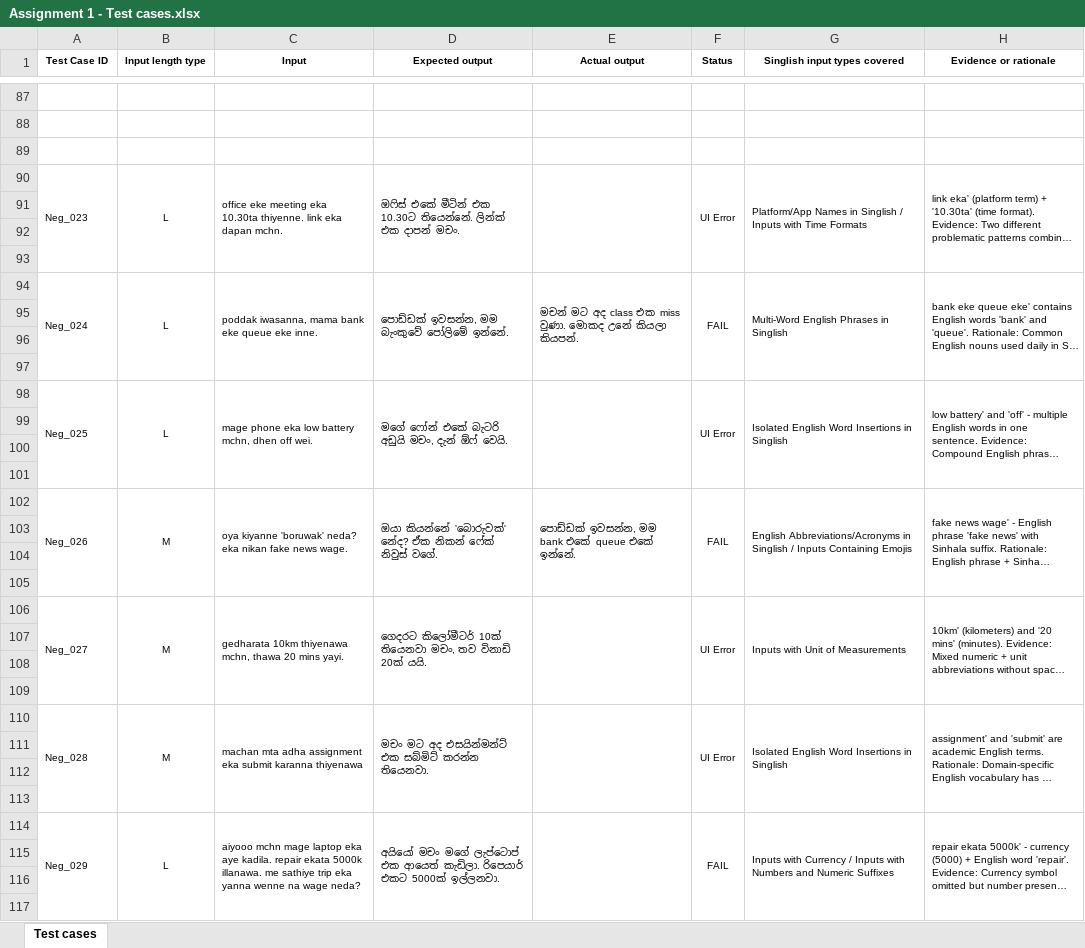
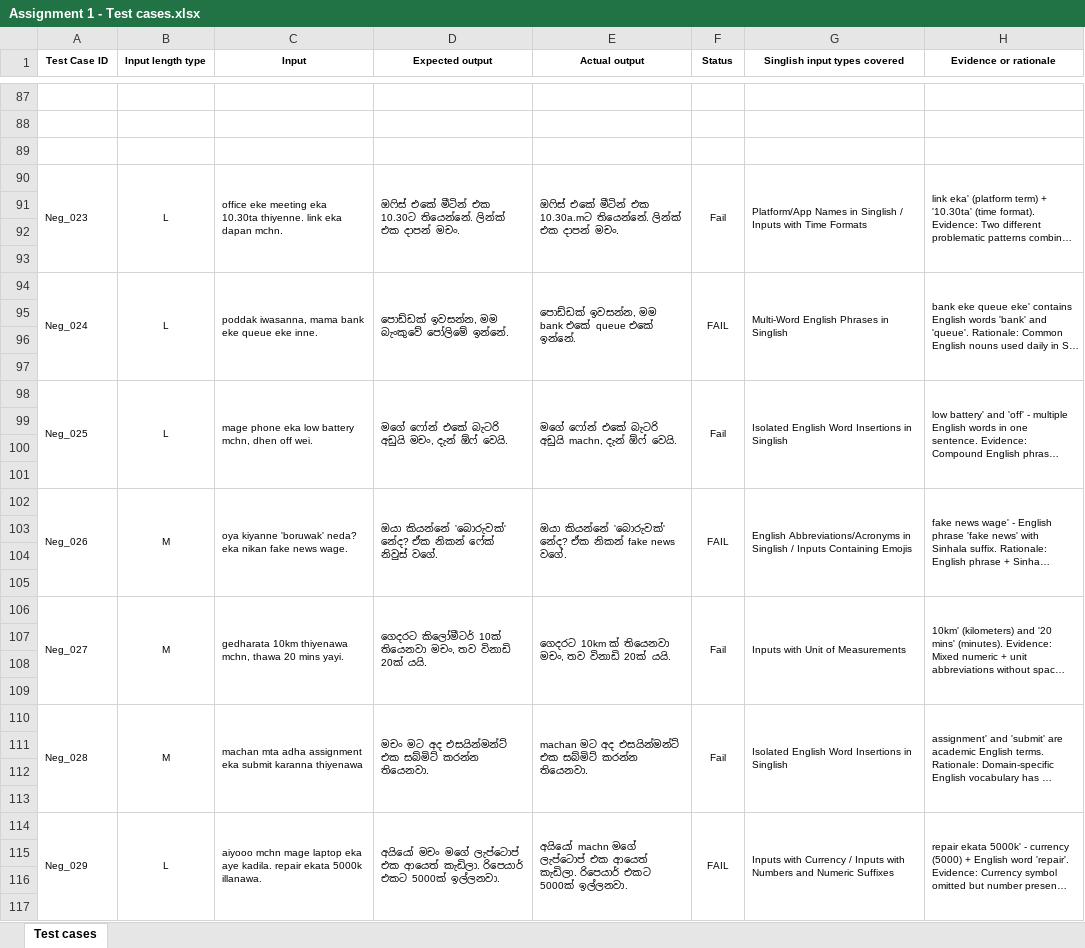
Before and after one commit to malith21/ITPM_assignment1, an Excel workbook: Assignment 1 - Test cases.xlsx, sheet Test cases, drawn as a sheet; only a part is shown, gaps mark what is left out; long unchanged cells end in …; values as stored, in another font and other column widths than the file's, no borders; the diff covers the shown part only; the diff names each change by its address in the sheet, - before the commit and + after, or states it on an @@ line.

```diff
--- a/Assignment 1 - Test cases.xlsx (sheet Test cases)
+++ b/Assignment 1 - Test cases.xlsx (sheet Test cases)
-E90 (Actual output): (empty)
+E90 (Actual output): ඔෆිස් එකේ මීටින් එක 10.30a.mට තියෙන්නේ. ලින්ක් එක දාපන් මචං.
-F90 (Status): UI Error
+F90 (Status): Fail
-E94 (Actual output): මචන් මට අද class එක miss වුණා. මොකද උනේ කියලා කියපන්.
+E94 (Actual output): පොඩ්ඩක් ඉවසන්න, මම bank එකේ queue එකේ ඉන්නේ.
-E98 (Actual output): (empty)
+E98 (Actual output): මගේ ෆෝන් එකේ බැටරි අඩුයි machn, දැන් ඕෆ් වෙයි.
-F98 (Status): UI Error
+F98 (Status): Fail
-E102 (Actual output): පොඩ්ඩක් ඉවසන්න, මම bank එකේ queue එකේ ඉන්නේ.
+E102 (Actual output): ඔයා කියන්නේ 'බොරුවක්' නේද? ඒක නිකන් fake news වගේ.
-E106 (Actual output): (empty)
+E106 (Actual output): ගෙදරට 10km ක් තියෙනවා මචං, තව විනාඩි 20ක් යයි.
-F106 (Status): UI Error
+F106 (Status): Fail
-E110 (Actual output): (empty)
+E110 (Actual output): machan මට අද එසයින්මන්ට් එක සබ්මිට් කරන්න තියෙනවා.
-F110 (Status): UI Error
+F110 (Status): Fail
-C114 (Input): …5000k illanawa. me sathiye trip eka yanna wenne na wage neda?
+C114 (Input): …5000k illanawa.
-E114 (Actual output): (empty)
+E114 (Actual output): අයියෝ machn මගේ ලැප්ටොප් එක ආයෙත් කැඩිලා. රිපෙයාර් එකට 5000ක් ඉල්ලනවා.
```
Also changed, not shown: 51 edited cells elsewhere in this sheet.
